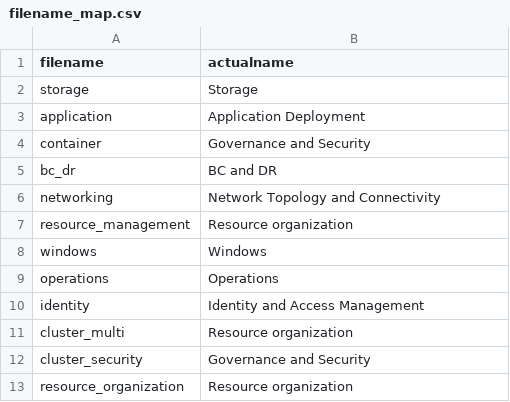
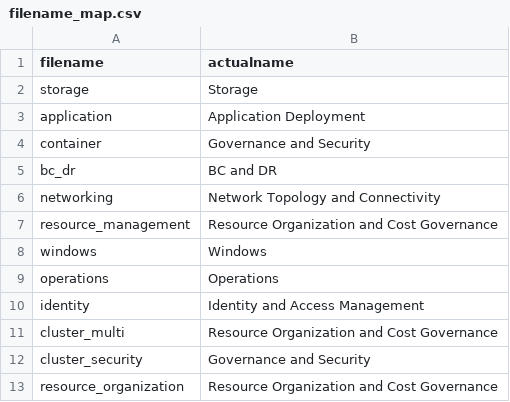
Before and after one commit to lgmorand/the-aks-checklist, a CSV file: data/scripts/filename_map.csv, drawn as a sheet.

Commit message:
change fta res org to res org and cost gov, add categories to data

```diff
--- a/data/scripts/filename_map.csv
+++ b/data/scripts/filename_map.csv
@@ -6,3 +6,3 @@ bc_dr,BC and DR
 networking,Network Topology and Connectivity
-resource_management,Resource organization
+resource_management,Resource Organization and Cost Governance
 windows,Windows
@@ -10,4 +10,4 @@ operations,Operations
 identity,Identity and Access Management
-cluster_multi,Resource organization
+cluster_multi,Resource Organization and Cost Governance
 cluster_security,Governance and Security
-resource_organization,Resource organization
+resource_organization,Resource Organization and Cost Governance
```
Also changed, not shown: 2 other files.
